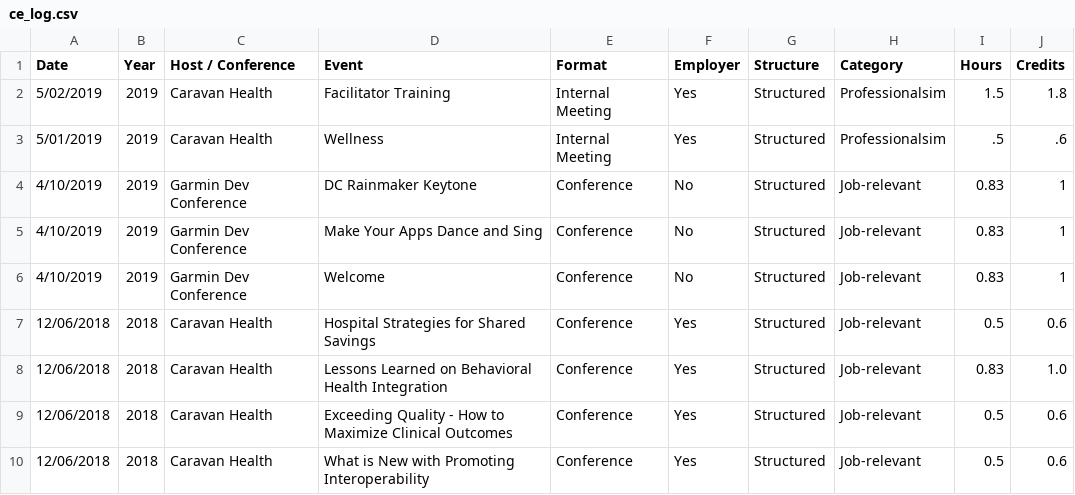
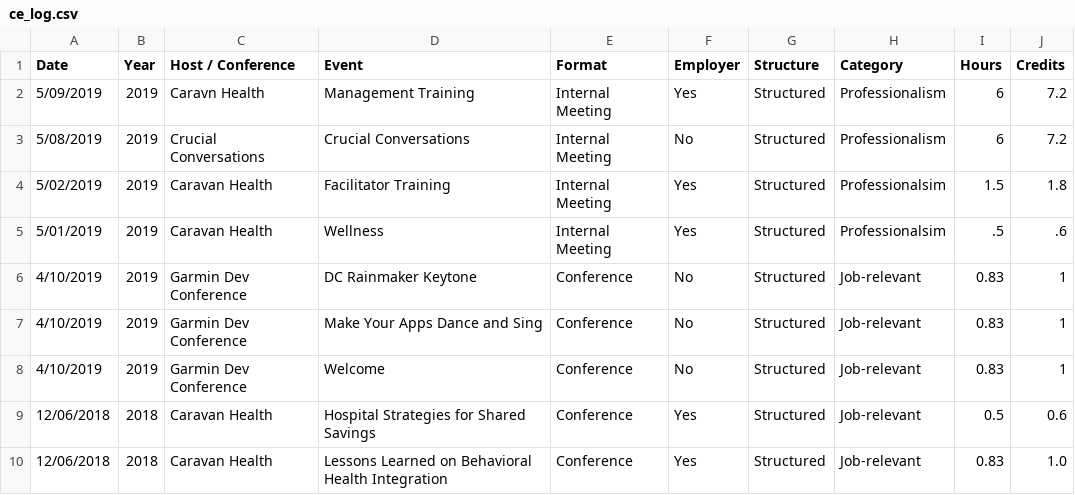
Before and after one commit to johnsug/continuing_ed, a CSV file: ce_log.csv, drawn as a sheet; only a part is shown; the shorter side is filled out with more unchanged rows.

Commit message:
Update ce_log.csv

```diff
--- a/ce_log.csv
+++ b/ce_log.csv
@@ -1,2 +1,4 @@
 Date,Year,Host / Conference,Event,Format,Employer,Structure,Category,Hours,Credits
+5/09/2019,2019,Caravn Health,Management Training,Internal Meeting,Yes,Structured,Professionalism,6,7.2
+5/08/2019,2019,Crucial Conversations,Crucial Conversations,Internal Meeting,No,Structured,Professionalism,6,7.2
 5/02/2019,2019,Caravan Health,Facilitator Training,Internal Meeting,Yes,Structured,Professionalsim,1.5,1.8
```
